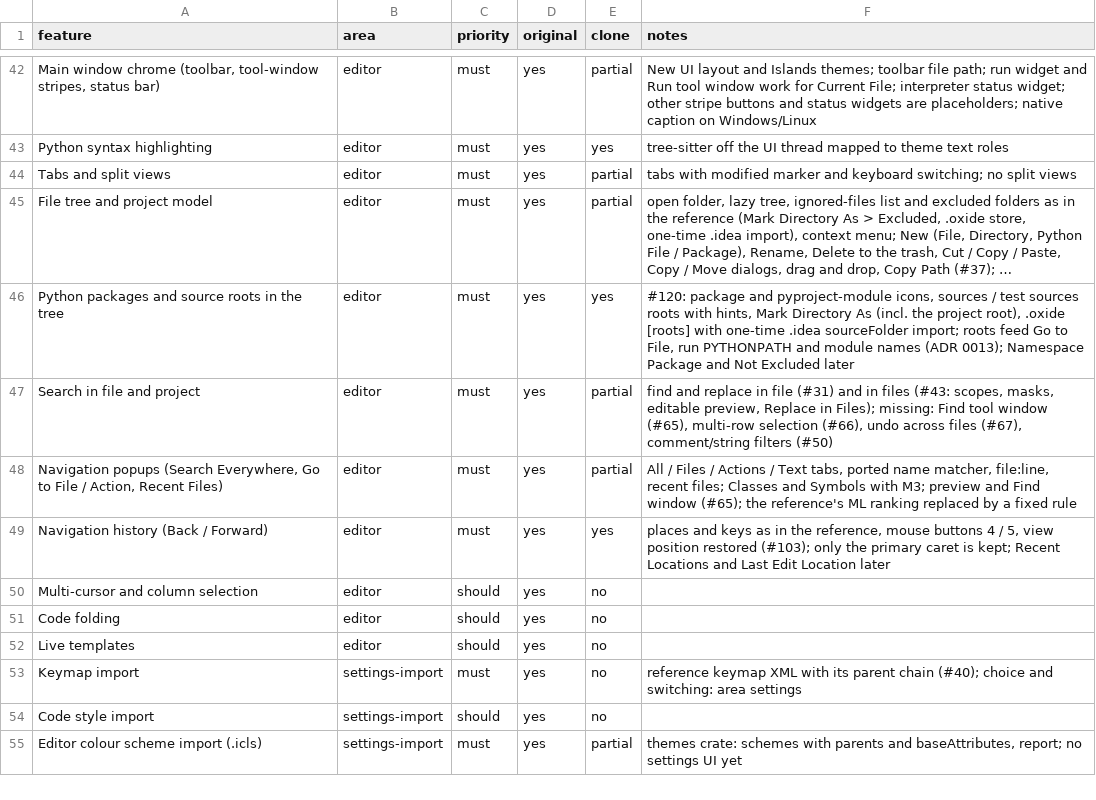
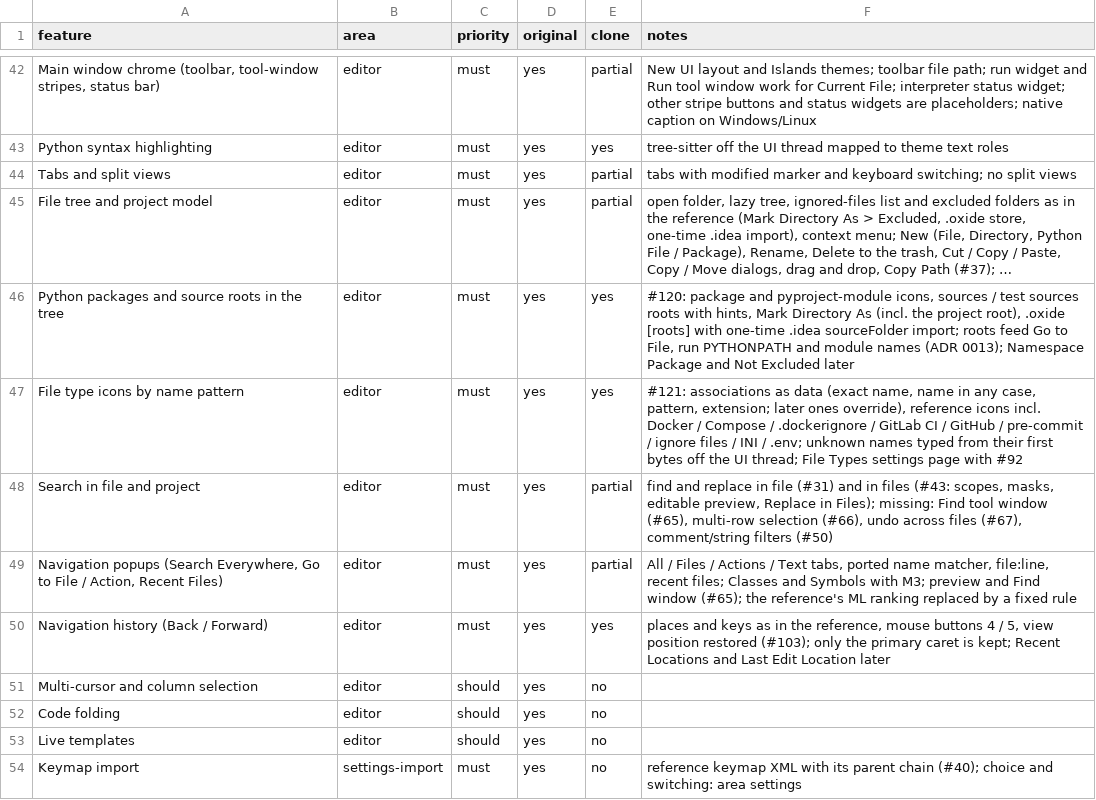
Before and after one commit to caVenikk/pyoxide-ide, a CSV file: replica/features.csv, drawn as a sheet; only a part is shown, gaps mark what is left out; the shorter side is filled out with more unchanged rows; long unchanged cells end in …; the diff names each change by its address in the sheet, - before the commit and + after, or states it on an @@ line.

Commit message:
feat: file type icons by name pattern as in the reference (#146)
File types as data matched by exact name, name in any case, pattern and extension (later associations override), reference icons for Docker, Compose, .dockerignore, GitLab CI, GitHub, pre-commit, ignore files, INI and more, content detection for unknown names off the UI thread.

Closes #121

```diff
--- a/replica/features.csv
+++ b/replica/features.csv
+row 47: File type icons by name pattern | editor | must | yes | yes | #121: associations as data (exact name, name in any case, pattern, extension; later ones override), reference icons incl. Docker / Compose / .dockerignore / GitLab CI / GitHub / pre-commit / ignore files / INI / .env; unknown names typed from their first bytes off the UI thread; File Types settings page with #92
```
Also changed, not shown: 39 other files.
